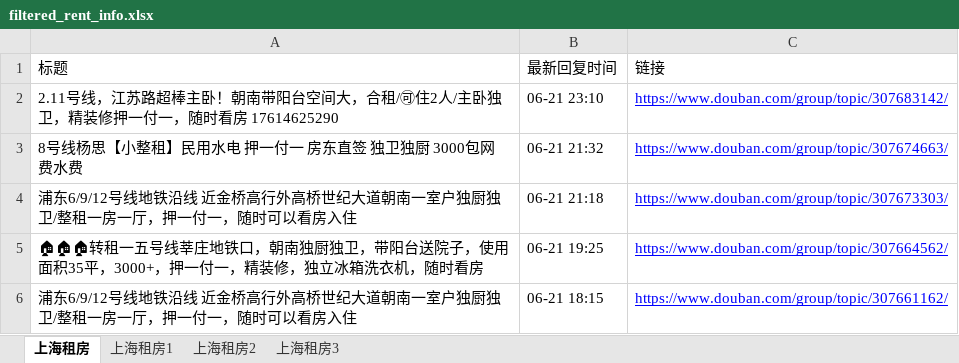
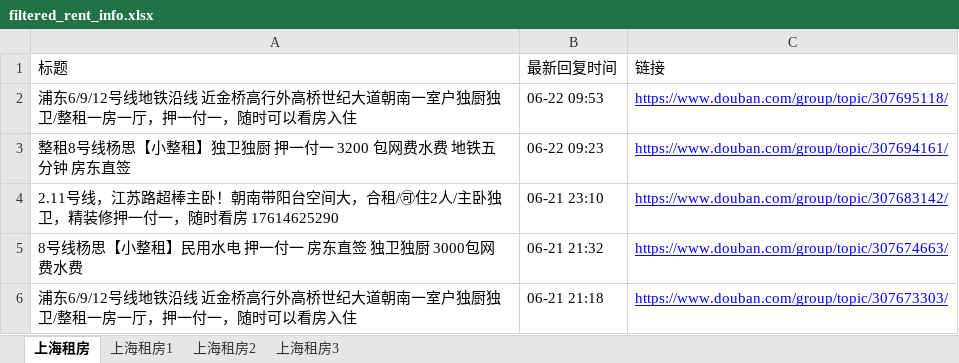
Before and after one commit to RyanShi0118/rent-info-crawler, an Excel workbook: filtered_rent_info.xlsx, sheet 上海租房, drawn as a sheet; only a part is shown; the shorter side is filled out with more unchanged rows; values as stored, in another font and other column widths than the file's, no borders; the diff names each change by its address in the sheet, - before the commit and + after, or states it on an @@ line.

```diff
--- a/filtered_rent_info.xlsx (sheet 上海租房)
+++ b/filtered_rent_info.xlsx (sheet 上海租房)
+row 2: 浦东6/9/12号线地铁沿线 近金桥高行外高桥世纪大道朝南一室户独厨独卫/整租一房一厅，押一付一，随时可以看房入住 | 06-22 09:53 | https://www.douban.com/group/topic/307695118/
+row 3: 整租8号线杨思【小整租】独卫独厨 押一付一 3200 包网费水费 地铁五分钟 房东直签 | 06-22 09:23 | https://www.douban.com/group/topic/307694161/
```
Also changed, not shown: douban_rent_info.xlsx, 1 other file.
